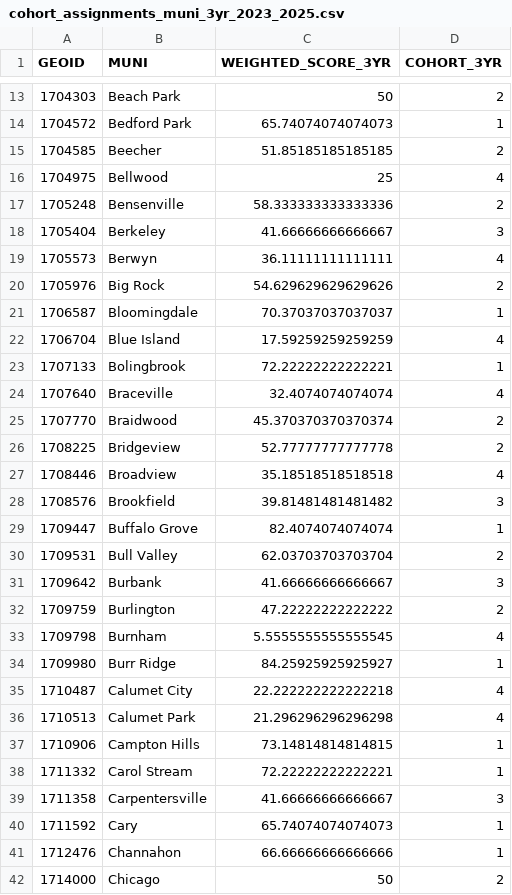
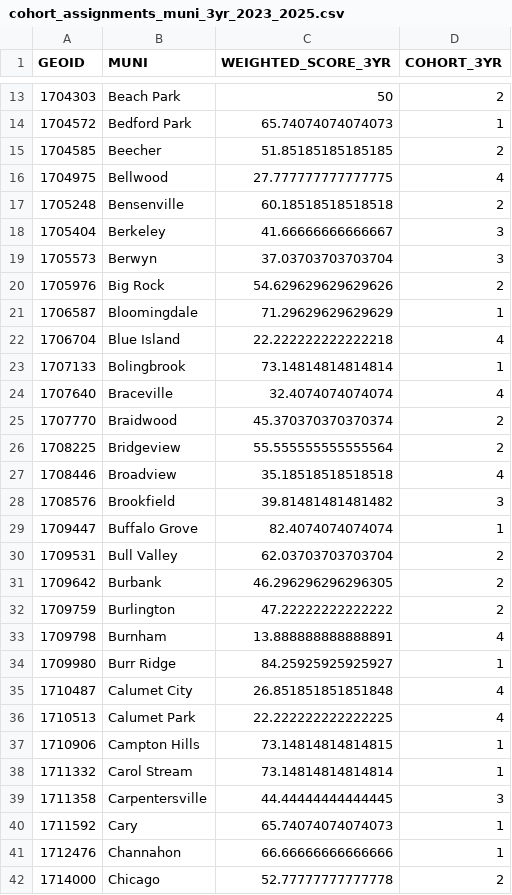
Before and after one commit to CMAP-REPOS/community-cohort-tool, a CSV file: output/3yr/cohort_assignments_muni_3yr_2023_2025.csv, drawn as a sheet; only a part is shown, gaps mark what is left out; the diff covers the shown part only.

```diff
--- a/output/3yr/cohort_assignments_muni_3yr_2023_2025.csv
+++ b/output/3yr/cohort_assignments_muni_3yr_2023_2025.csv
@@ -15,13 +15,13 @@ GEOID,MUNI,WEIGHTED_SCORE_3YR,COHORT_3YR
 1704585,Beecher,51.85185185185185,2
-1704975,Bellwood,25,4
-1705248,Bensenville,58.333333333333336,2
+1704975,Bellwood,27.777777777777775,4
+1705248,Bensenville,60.18518518518518,2
 1705404,Berkeley,41.66666666666667,3
-1705573,Berwyn,36.11111111111111,4
+1705573,Berwyn,37.03703703703704,3
 1705976,Big Rock,54.629629629629626,2
-1706587,Bloomingdale,70.37037037037037,1
-1706704,Blue Island,17.59259259259259,4
-1707133,Bolingbrook,72.22222222222221,1
+1706587,Bloomingdale,71.29629629629629,1
+1706704,Blue Island,22.222222222222218,4
+1707133,Bolingbrook,73.14814814814814,1
 1707640,Braceville,32.4074074074074,4
 1707770,Braidwood,45.370370370370374,2
-1708225,Bridgeview,52.77777777777778,2
+1708225,Bridgeview,55.555555555555564,2
 1708446,Broadview,35.18518518518518,4
@@ -30,13 +30,13 @@ GEOID,MUNI,WEIGHTED_SCORE_3YR,COHORT_3YR
 1709531,Bull Valley,62.03703703703704,2
-1709642,Burbank,41.66666666666667,3
+1709642,Burbank,46.296296296296305,2
 1709759,Burlington,47.22222222222222,2
-1709798,Burnham,5.5555555555555545,4
+1709798,Burnham,13.888888888888891,4
 1709980,Burr Ridge,84.25925925925927,1
-1710487,Calumet City,22.222222222222218,4
-1710513,Calumet Park,21.296296296296298,4
+1710487,Calumet City,26.851851851851848,4
+1710513,Calumet Park,22.222222222222225,4
 1710906,Campton Hills,73.14814814814815,1
-1711332,Carol Stream,72.22222222222221,1
-1711358,Carpentersville,41.66666666666667,3
+1711332,Carol Stream,73.14814814814814,1
+1711358,Carpentersville,44.44444444444445,3
 1711592,Cary,65.74074074074073,1
 1712476,Channahon,66.66666666666666,1
-1714000,Chicago,50,2
+1714000,Chicago,52.77777777777778,2
```
Also changed, not shown: 70 edited cells elsewhere in this file, output/1yr/cohort_assignments_cca_1yr_2025.csv, output/1yr/cohort_assignments_muni_1yr_2025.csv, 1 other file.
